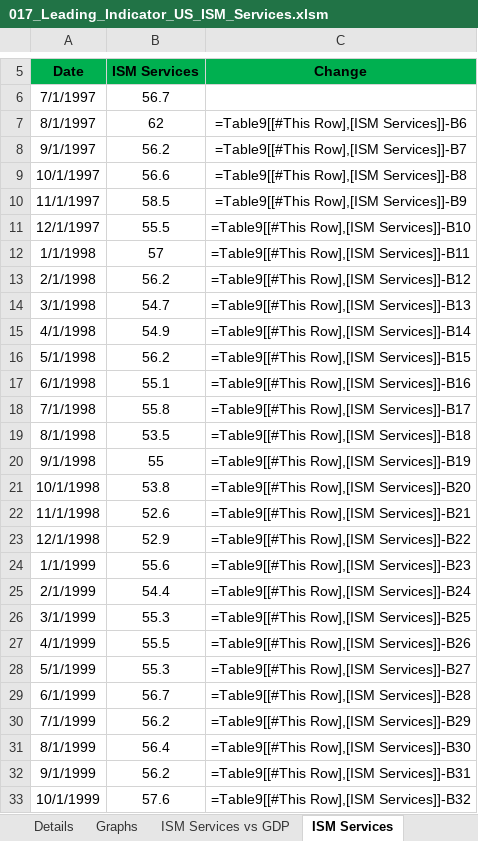
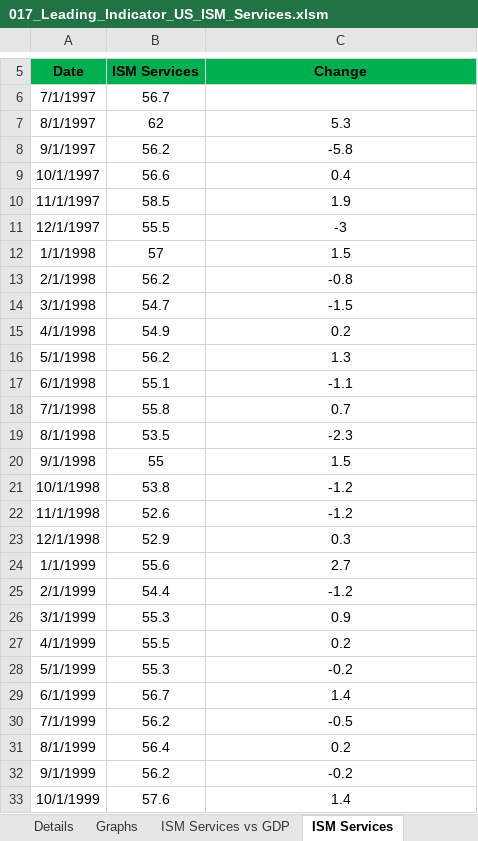
Before and after one commit to markjm5/portfoliomanagement, an Excel workbook: trading_excel_files/03_Leading_Indicators/017_Leading_Indicator_US_ISM_Services.xlsm, sheet ISM Services, drawn as a sheet; only a part is shown, gaps mark what is left out; values as stored, in another font and other column widths than the file's, no borders; formulas without a stored value are shown as written; charts and pictures and conditional formats and table styles not drawn; the diff covers the shown part only; the diff names each change by its address in the sheet, - before the commit and + after, or states it on an @@ line.

```diff
--- a/trading_excel_files/03_Leading_Indicators/017_Leading_Indicator_US_ISM_Services.xlsm (sheet ISM Services)
+++ b/trading_excel_files/03_Leading_Indicators/017_Leading_Indicator_US_ISM_Services.xlsm (sheet ISM Services)
-C7 (Change): =Table9[[#This Row],[ISM Services]]-B6
+C7 (Change): 5.3
-C8 (Change): =Table9[[#This Row],[ISM Services]]-B7
+C8 (Change): -5.8
-C9 (Change): =Table9[[#This Row],[ISM Services]]-B8
+C9 (Change): 0.4
-C10 (Change): =Table9[[#This Row],[ISM Services]]-B9
+C10 (Change): 1.9
-C11 (Change): =Table9[[#This Row],[ISM Services]]-B10
+C11 (Change): -3
-C12 (Change): =Table9[[#This Row],[ISM Services]]-B11
+C12 (Change): 1.5
-C13 (Change): =Table9[[#This Row],[ISM Services]]-B12
+C13 (Change): -0.8
-C14 (Change): =Table9[[#This Row],[ISM Services]]-B13
+C14 (Change): -1.5
-C15 (Change): =Table9[[#This Row],[ISM Services]]-B14
+C15 (Change): 0.2
-C16 (Change): =Table9[[#This Row],[ISM Services]]-B15
+C16 (Change): 1.3
-C17 (Change): =Table9[[#This Row],[ISM Services]]-B16
+C17 (Change): -1.1
-C18 (Change): =Table9[[#This Row],[ISM Services]]-B17
+C18 (Change): 0.7
-C19 (Change): =Table9[[#This Row],[ISM Services]]-B18
+C19 (Change): -2.3
-C20 (Change): =Table9[[#This Row],[ISM Services]]-B19
+C20 (Change): 1.5
-C21 (Change): =Table9[[#This Row],[ISM Services]]-B20
+C21 (Change): -1.2
-C22 (Change): =Table9[[#This Row],[ISM Services]]-B21
+C22 (Change): -1.2
-C23 (Change): =Table9[[#This Row],[ISM Services]]-B22
+C23 (Change): 0.3
-C24 (Change): =Table9[[#This Row],[ISM Services]]-B23
+C24 (Change): 2.7
-C25 (Change): =Table9[[#This Row],[ISM Services]]-B24
+C25 (Change): -1.2
-C26 (Change): =Table9[[#This Row],[ISM Services]]-B25
+C26 (Change): 0.9
-C27 (Change): =Table9[[#This Row],[ISM Services]]-B26
+C27 (Change): 0.2
-C28 (Change): =Table9[[#This Row],[ISM Services]]-B27
+C28 (Change): -0.2
-C29 (Change): =Table9[[#This Row],[ISM Services]]-B28
+C29 (Change): 1.4
-C30 (Change): =Table9[[#This Row],[ISM Services]]-B29
+C30 (Change): -0.5
-C31 (Change): =Table9[[#This Row],[ISM Services]]-B30
+C31 (Change): 0.2
-C32 (Change): =Table9[[#This Row],[ISM Services]]-B31
+C32 (Change): -0.2
-C33 (Change): =Table9[[#This Row],[ISM Services]]-B32
+C33 (Change): 1.4
```
Also changed, not shown: 266 edited cells elsewhere in this sheet, sheet SectorsNewOrders, sheet SectorsBusinessActivity, sheet Sectors, sheet Sectors Trend, sheet Note, charts or pictures, 1 other file.
